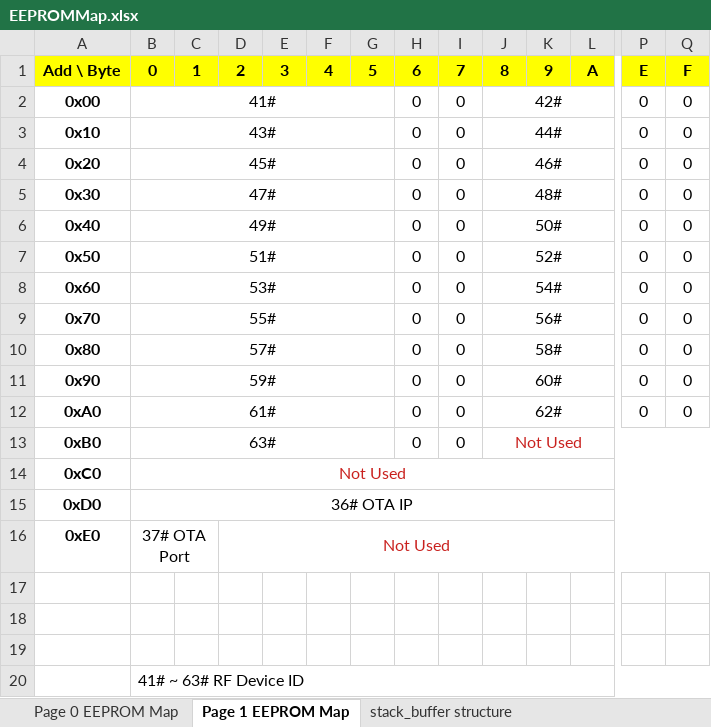
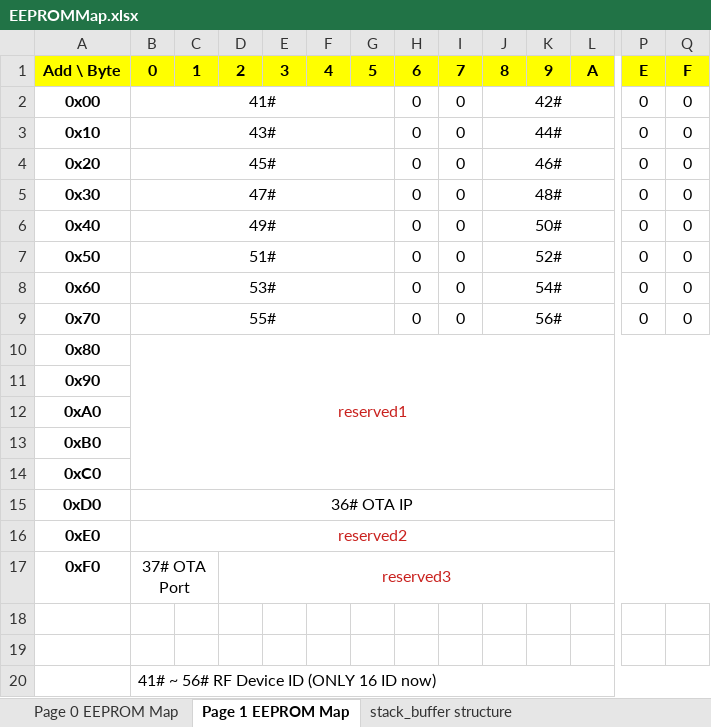
Before and after one commit to mouchuanlin/SuperHub-IC-TEST, an Excel workbook: EEPROMMap.xlsx, sheet Page 1 EEPROM Map, drawn as a sheet; only a part is shown, gaps mark what is left out; values as stored, in another font and other column widths than the file's, no borders; removed rows and columns are numbered as before the commit, all else as after; rows hold the shown columns only; the diff names each change by its address in the sheet, - before the commit and + after, or states it on an @@ line.

Commit message:
Changes - Update EEPROMMap.xlsl file - Added eeprom page0/1 map struct/union - Added read_eeprom()/write_eeprom() read/write page in a function.

```diff
--- a/EEPROMMap.xlsx (sheet Page 1 EEPROM Map)
+++ b/EEPROMMap.xlsx (sheet Page 1 EEPROM Map)
-B10: 57#
+B10: reserved1
-B10 text colour: black
+B10 text colour: #C9211E
-B10:G10 merged
+B10:Q14 merged
-H10:H13: 0
+H10:H13: (empty)
-I10:I13: 0
+I10:I13: (empty)
-J10: 58#
+J10: (empty)
-J10:O10 merged
-P10:P12: 0
+P10:P12: (empty)
-Q10:Q12: 0
+Q10:Q12: (empty)
-B11: 59#
+B11: (empty)
-B11:G11 merged
-J11: 60#
+J11: (empty)
-J11:O11 merged
-B12: 61#
+B12: (empty)
-B12:G12 merged
-J12: 62#
+J12: (empty)
-J12:O12 merged
-B13: 63#
+B13: (empty)
-B13:G13 merged
-J13: Not Used
+J13: (empty)
-J13:Q13 merged
-B14: Not Used
+B14: (empty)
-B14:Q14 merged
-B16: 37# OTA Port
+B16: reserved2
-B16 text colour: black
+B16 text colour: #C9211E
-B16:C16 merged
+B16:Q16 merged
-D16: Not Used
+D16: (empty)
-D16:Q16 merged
+row 17: 0xF0 | 37# OTA Port |  | reserved3
-row 19: (empty)
-B20: 41# ~ 63# RF Device ID
+B20: 41# ~ 56# RF Device ID (ONLY 16 ID now)
```
Also changed, not shown: sheet Page 0 EEPROM Map, sheet stack_buffer structure, 8 other files.
